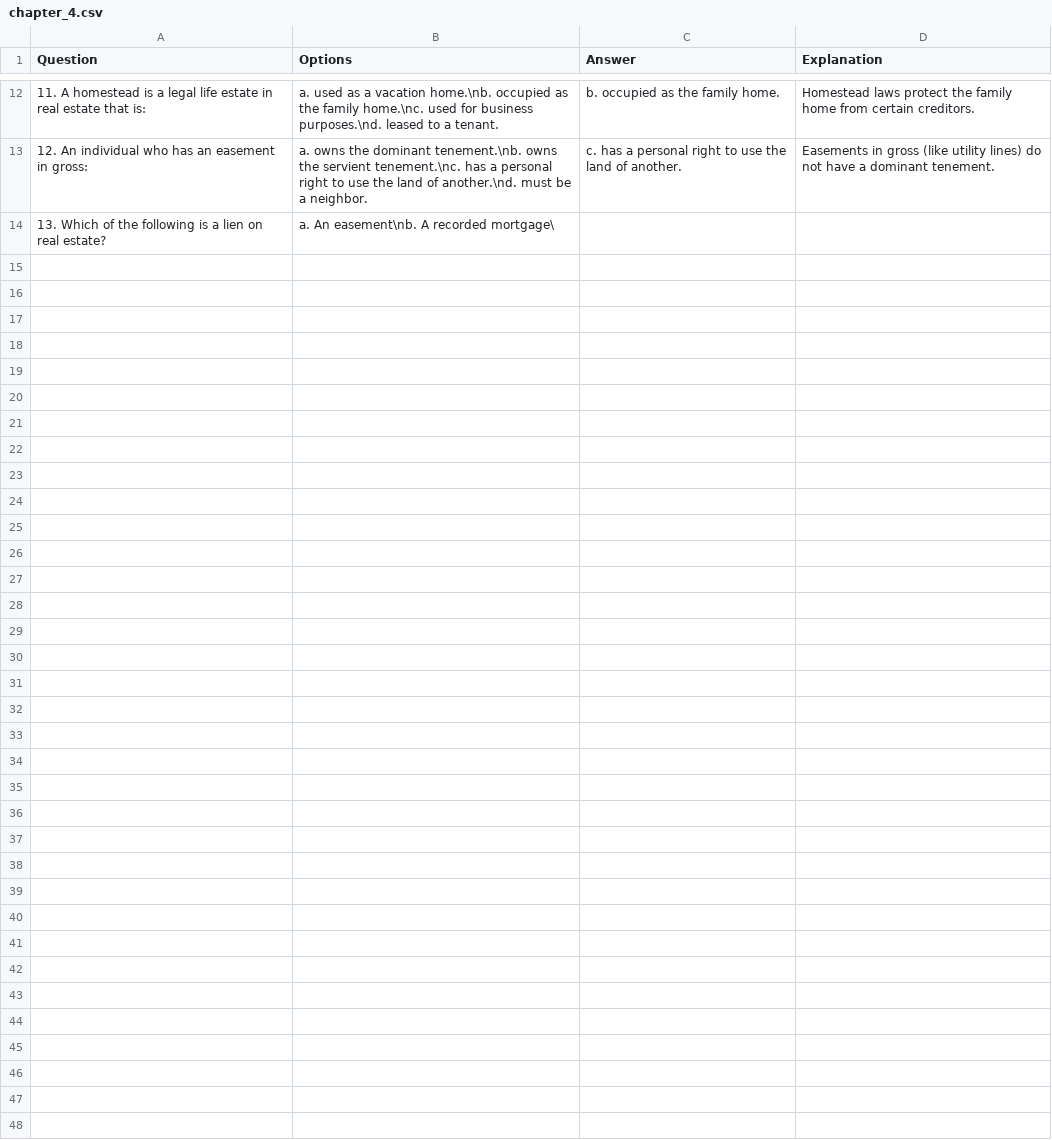
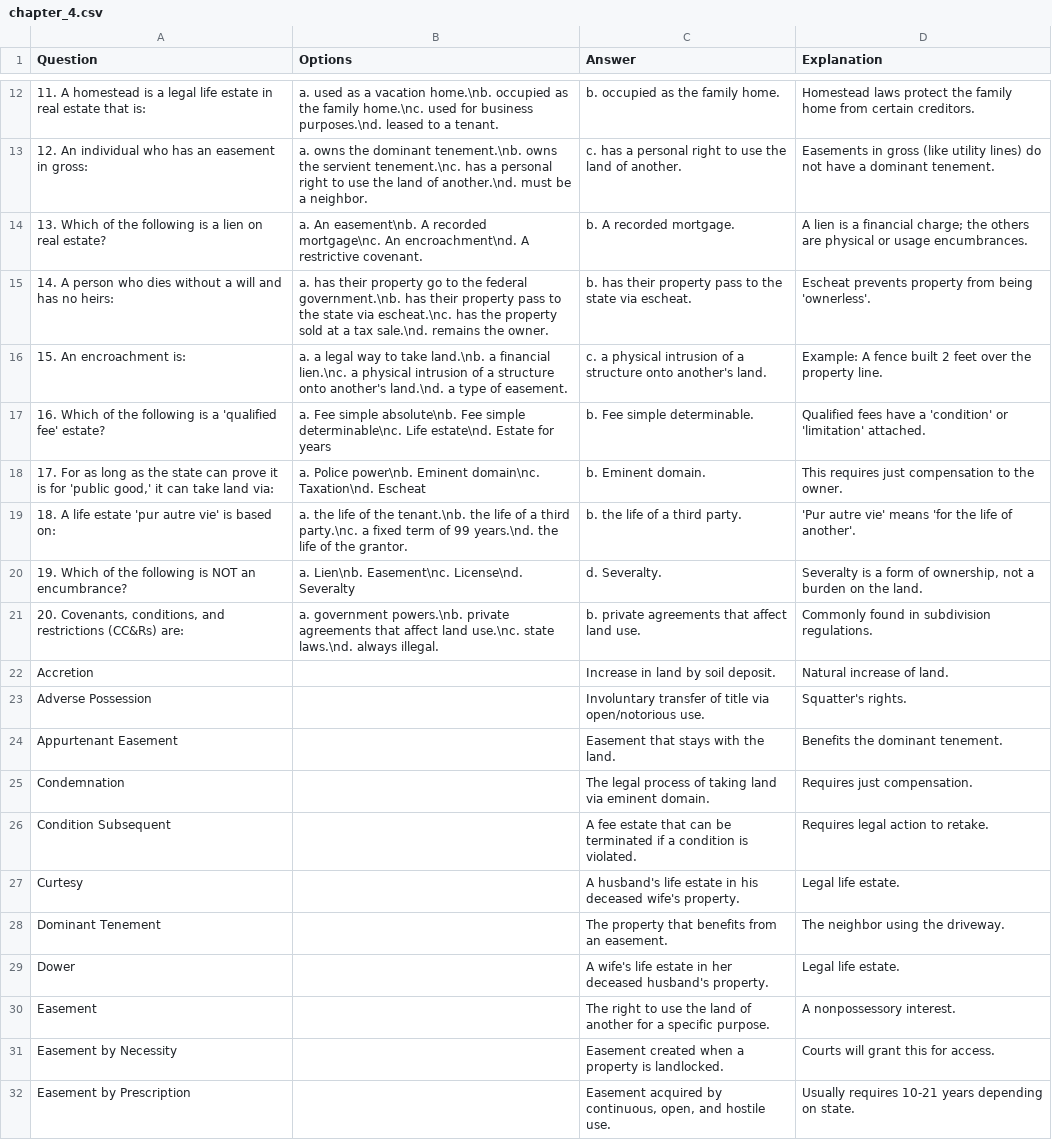
Before and after one commit to raphealmootry/The-Chapter-Selector-Engine, a CSV file: chapter_4.csv, drawn as a sheet; only a part is shown, gaps mark what is left out; the diff covers the shown part only.

Commit message:
Update chapter_4.csv

```diff
--- a/chapter_4.csv
+++ b/chapter_4.csv
@@ -13,3 +13,20 @@ Question,Options,Answer,Explanation
 "12. An individual who has an easement in gross:","a. owns the dominant tenement.\nb. owns the servient tenement.\nc. has a personal right to use the land of another.\nd. must be a neighbor.","c. has a personal right to use the land of another.","Easements in gross (like utility lines) do not have a dominant tenement."
-"13. Which of the following is a lien on real estate?","a. An easement\nb. A recorded mortgage\
-
+"13. Which of the following is a lien on real estate?","a. An easement\nb. A recorded mortgage\nc. An encroachment\nd. A restrictive covenant.","b. A recorded mortgage.","A lien is a financial charge; the others are physical or usage encumbrances."
+"14. A person who dies without a will and has no heirs:","a. has their property go to the federal government.\nb. has their property pass to the state via escheat.\nc. has the property sold at a tax sale.\nd. remains the owner.","b. has their property pass to the state via escheat.","Escheat prevents property from being 'ownerless'."
+"15. An encroachment is:","a. a legal way to take land.\nb. a financial lien.\nc. a physical intrusion of a structure onto another's land.\nd. a type of easement.","c. a physical intrusion of a structure onto another's land.","Example: A fence built 2 feet over the property line."
+"16. Which of the following is a 'qualified fee' estate?","a. Fee simple absolute\nb. Fee simple determinable\nc. Life estate\nd. Estate for years","b. Fee simple determinable.","Qualified fees have a 'condition' or 'limitation' attached."
+"17. For as long as the state can prove it is for 'public good,' it can take land via:","a. Police power\nb. Eminent domain\nc. Taxation\nd. Escheat","b. Eminent domain.","This requires just compensation to the owner."
+"18. A life estate 'pur autre vie' is based on:","a. the life of the tenant.\nb. the life of a third party.\nc. a fixed term of 99 years.\nd. the life of the grantor.","b. the life of a third party.","'Pur autre vie' means 'for the life of another'."
+"19. Which of the following is NOT an encumbrance?","a. Lien\nb. Easement\nc. License\nd. Severalty","d. Severalty.","Severalty is a form of ownership, not a burden on the land."
+"20. Covenants, conditions, and restrictions (CC&Rs) are:","a. government powers.\nb. private agreements that affect land use.\nc. state laws.\nd. always illegal.","b. private agreements that affect land use.","Commonly found in subdivision regulations."
+"Accretion","","Increase in land by soil deposit.","Natural increase of land."
+"Adverse Possession","","Involuntary transfer of title via open/notorious use.","Squatter's rights."
+"Appurtenant Easement","","Easement that stays with the land.","Benefits the dominant tenement."
+"Condemnation","","The legal process of taking land via eminent domain.","Requires just compensation."
+"Condition Subsequent","","A fee estate that can be terminated if a condition is violated.","Requires legal action to retake."
+"Curtesy","","A husband's life estate in his deceased wife's property.","Legal life estate."
+"Dominant Tenement","","The property that benefits from an easement.","The neighbor using the driveway."
+"Dower","","A wife's life estate in her deceased husband's property.","Legal life estate."
+"Easement","","The right to use the land of another for a specific purpose.","A nonpossessory interest."
+"Easement by Necessity","","Easement created when a property is landlocked.","Courts will grant this for access."
+"Easement by Prescription","","Easement acquired by continuous, open, and hostile use.","Usually requires 10-21 years depending on state."
```
Also changed, not shown: 28 added rows elsewhere in this file.
